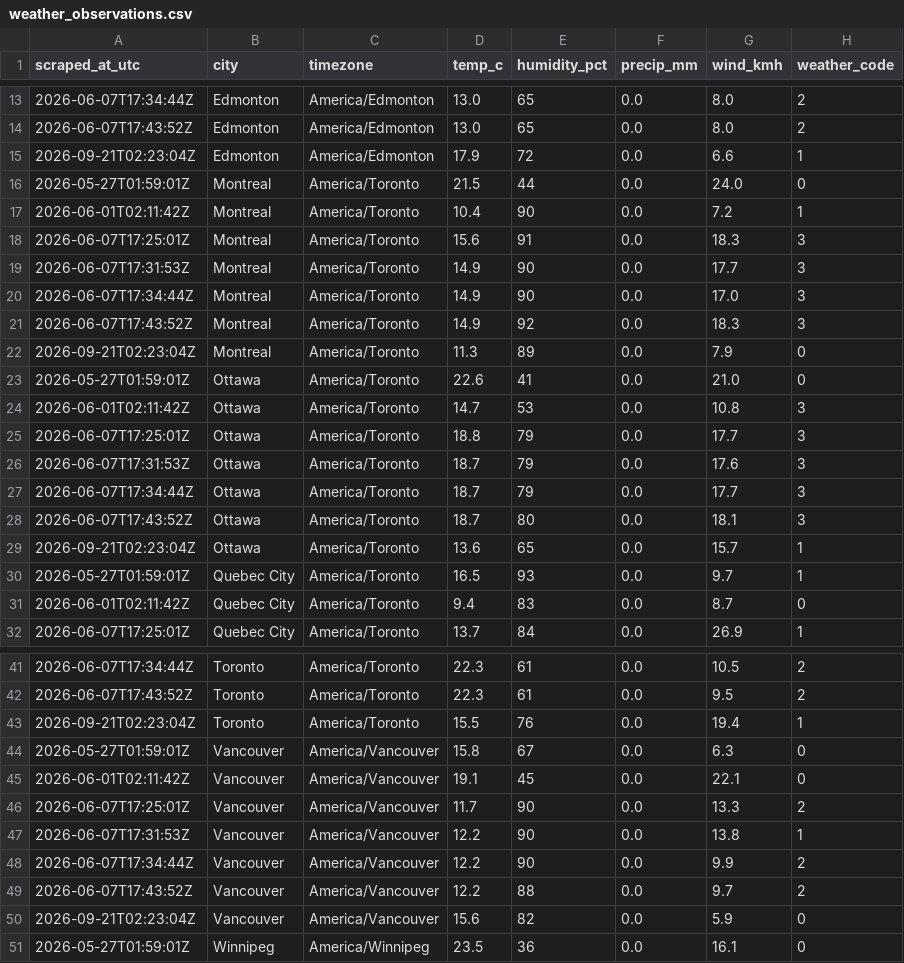
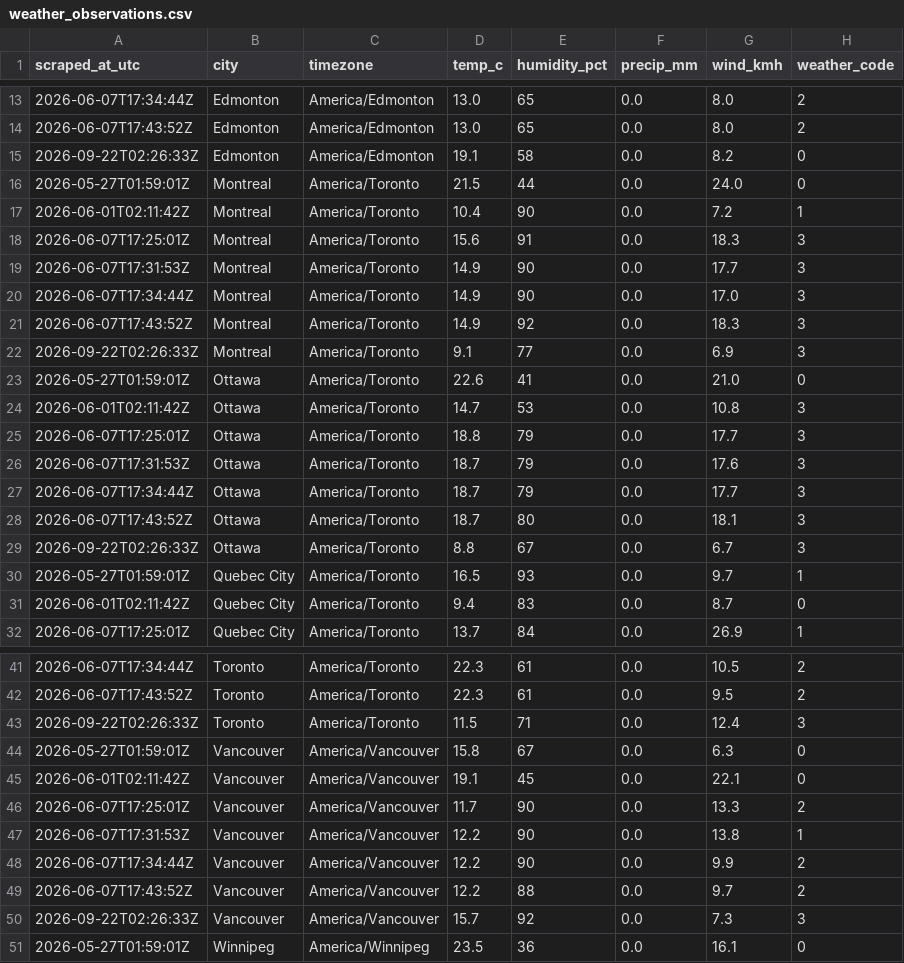
Before and after one commit to imran-ahmed377/weathertracker-ai, a CSV file: output/weather_observations.csv, drawn as a sheet; only a part is shown, gaps mark what is left out; removed rows and columns are numbered as before the commit, all else as after; the diff covers the shown part only; the diff names each change by its address in the sheet, - before the commit and + after, or states it on an @@ line.

```diff
--- a/output/weather_observations.csv
+++ b/output/weather_observations.csv
-row 15: 2026-09-21T02:23:04Z | Edmonton | America/Edmonton | 17.9 | 72 | 0.0 | 6.6 | 1
+row 15: 2026-09-22T02:26:33Z | Edmonton | America/Edmonton | 19.1 | 58 | 0.0 | 8.2 | 0
-row 22: 2026-09-21T02:23:04Z | Montreal | America/Toronto | 11.3 | 89 | 0.0 | 7.9 | 0
+row 22: 2026-09-22T02:26:33Z | Montreal | America/Toronto | 9.1 | 77 | 0.0 | 6.9 | 3
-row 29: 2026-09-21T02:23:04Z | Ottawa | America/Toronto | 13.6 | 65 | 0.0 | 15.7 | 1
+row 29: 2026-09-22T02:26:33Z | Ottawa | America/Toronto | 8.8 | 67 | 0.0 | 6.7 | 3
-row 43: 2026-09-21T02:23:04Z | Toronto | America/Toronto | 15.5 | 76 | 0.0 | 19.4 | 1
+row 43: 2026-09-22T02:26:33Z | Toronto | America/Toronto | 11.5 | 71 | 0.0 | 12.4 | 3
-row 50: 2026-09-21T02:23:04Z | Vancouver | America/Vancouver | 15.6 | 82 | 0.0 | 5.9 | 0
+row 50: 2026-09-22T02:26:33Z | Vancouver | America/Vancouver | 15.7 | 92 | 0.0 | 7.3 | 3
```
Also changed, not shown: 1 added row, 1 removed row and 8 edited cells elsewhere in this file, output/weather_daily.csv, 1 other file.
